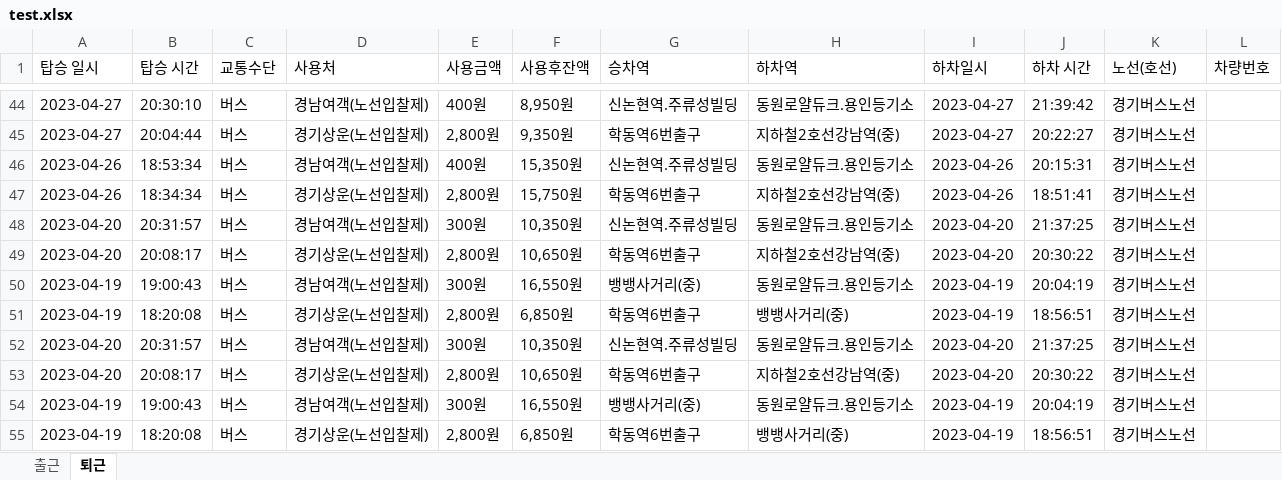
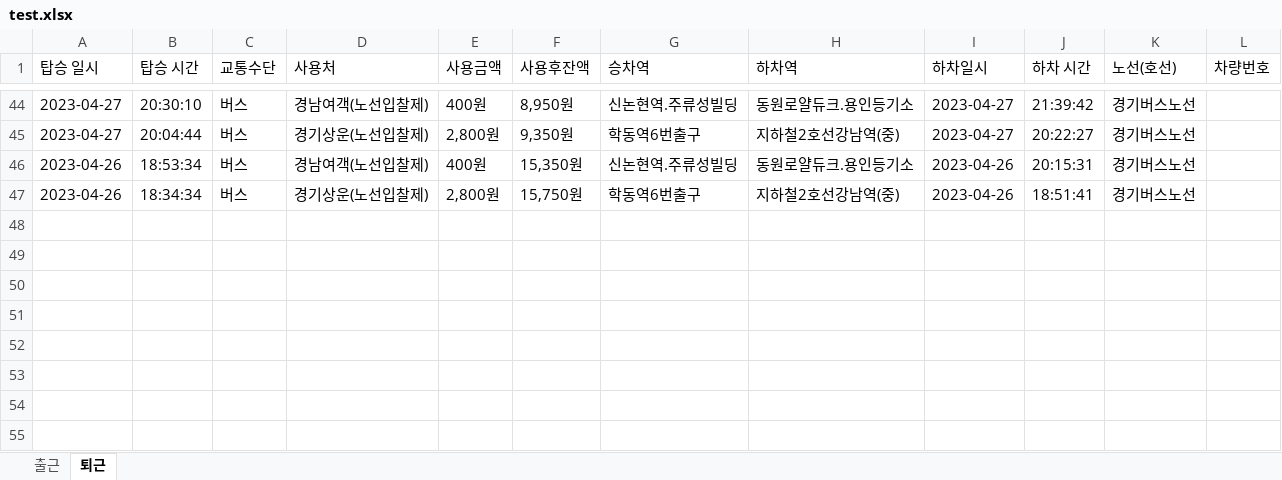
Before and after one commit to koreanbulbasaur/Project, an Excel workbook: test.xlsx, sheet 퇴근, drawn as a sheet; only a part is shown, gaps mark what is left out; values as stored, in another font and other column widths than the file's, no borders; the diff names each change by its address in the sheet, - before the commit and + after, or states it on an @@ line.

```diff
--- a/test.xlsx (sheet 퇴근)
+++ b/test.xlsx (sheet 퇴근)
-row 48: 2023-04-20 | 20:31:57 | 버스 | 경남여객(노선입찰제) | 300원 | 10,350원 | 신논현역.주류성빌딩 | 동원로얄듀크.용인등기소 | 2023-04-20 | 21:37:25 | 경기버스노선
-row 49: 2023-04-20 | 20:08:17 | 버스 | 경기상운(노선입찰제) | 2,800원 | 10,650원 | 학동역6번출구 | 지하철2호선강남역(중) | 2023-04-20 | 20:30:22 | 경기버스노선
-row 50: 2023-04-19 | 19:00:43 | 버스 | 경남여객(노선입찰제) | 300원 | 16,550원 | 뱅뱅사거리(중) | 동원로얄듀크.용인등기소 | 2023-04-19 | 20:04:19 | 경기버스노선
-row 51: 2023-04-19 | 18:20:08 | 버스 | 경기상운(노선입찰제) | 2,800원 | 6,850원 | 학동역6번출구 | 뱅뱅사거리(중) | 2023-04-19 | 18:56:51 | 경기버스노선
-row 52: 2023-04-20 | 20:31:57 | 버스 | 경남여객(노선입찰제) | 300원 | 10,350원 | 신논현역.주류성빌딩 | 동원로얄듀크.용인등기소 | 2023-04-20 | 21:37:25 | 경기버스노선
-row 53: 2023-04-20 | 20:08:17 | 버스 | 경기상운(노선입찰제) | 2,800원 | 10,650원 | 학동역6번출구 | 지하철2호선강남역(중) | 2023-04-20 | 20:30:22 | 경기버스노선
-row 54: 2023-04-19 | 19:00:43 | 버스 | 경남여객(노선입찰제) | 300원 | 16,550원 | 뱅뱅사거리(중) | 동원로얄듀크.용인등기소 | 2023-04-19 | 20:04:19 | 경기버스노선
-row 55: 2023-04-19 | 18:20:08 | 버스 | 경기상운(노선입찰제) | 2,800원 | 6,850원 | 학동역6번출구 | 뱅뱅사거리(중) | 2023-04-19 | 18:56:51 | 경기버스노선
```
Also changed, not shown: sheet 출근, 2 other files.
